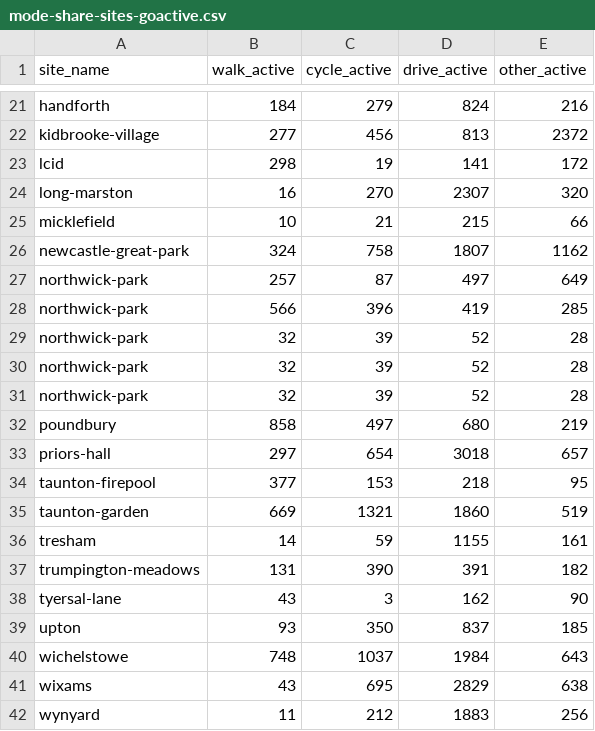
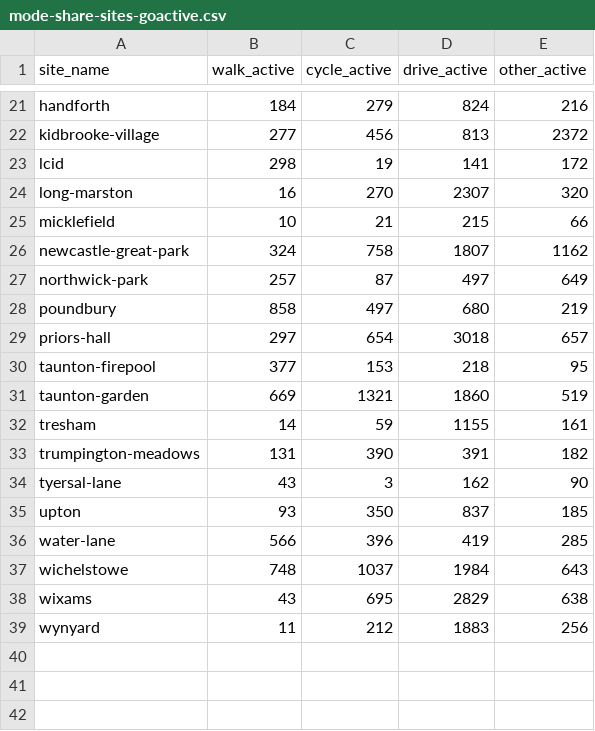
Before and after one commit to cyipt/actdev, a CSV file: data-small/mode-share-sites-goactive.csv, drawn as a sheet; only a part is shown, gaps mark what is left out.

Commit message:
Update sites

```diff
--- a/data-small/mode-share-sites-goactive.csv
+++ b/data-small/mode-share-sites-goactive.csv
@@ -27,6 +27,2 @@ newcastle-great-park,324,758,1807,1162
 northwick-park,257,87,497,649
-northwick-park,566,396,419,285
-northwick-park,32,39,52,28
-northwick-park,32,39,52,28
-northwick-park,32,39,52,28
 poundbury,858,497,680,219
@@ -39,2 +35,3 @@ tyersal-lane,43,3,162,90
 upton,93,350,837,185
+water-lane,566,396,419,285
 wichelstowe,748,1037,1984,643
```
Also changed, not shown: data-small/mode-share-sites-baseline.csv, 3 other files.
